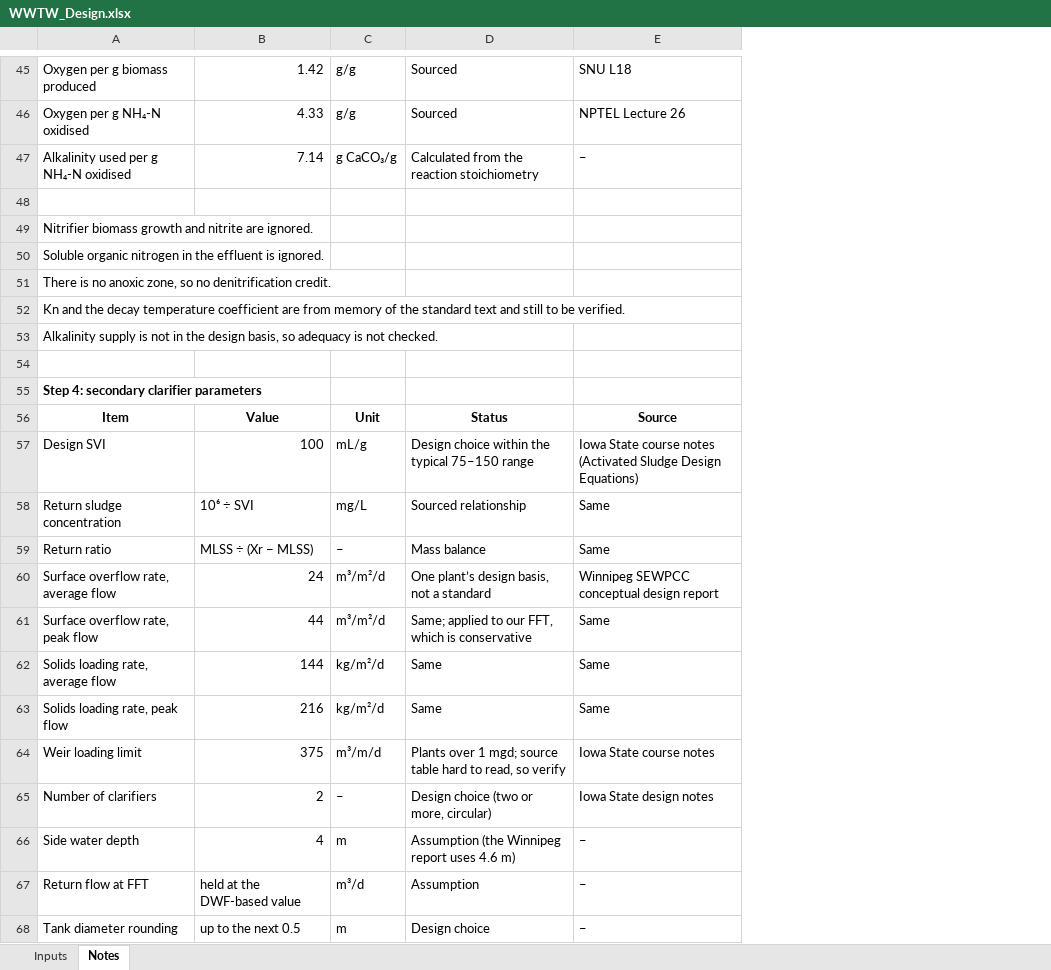
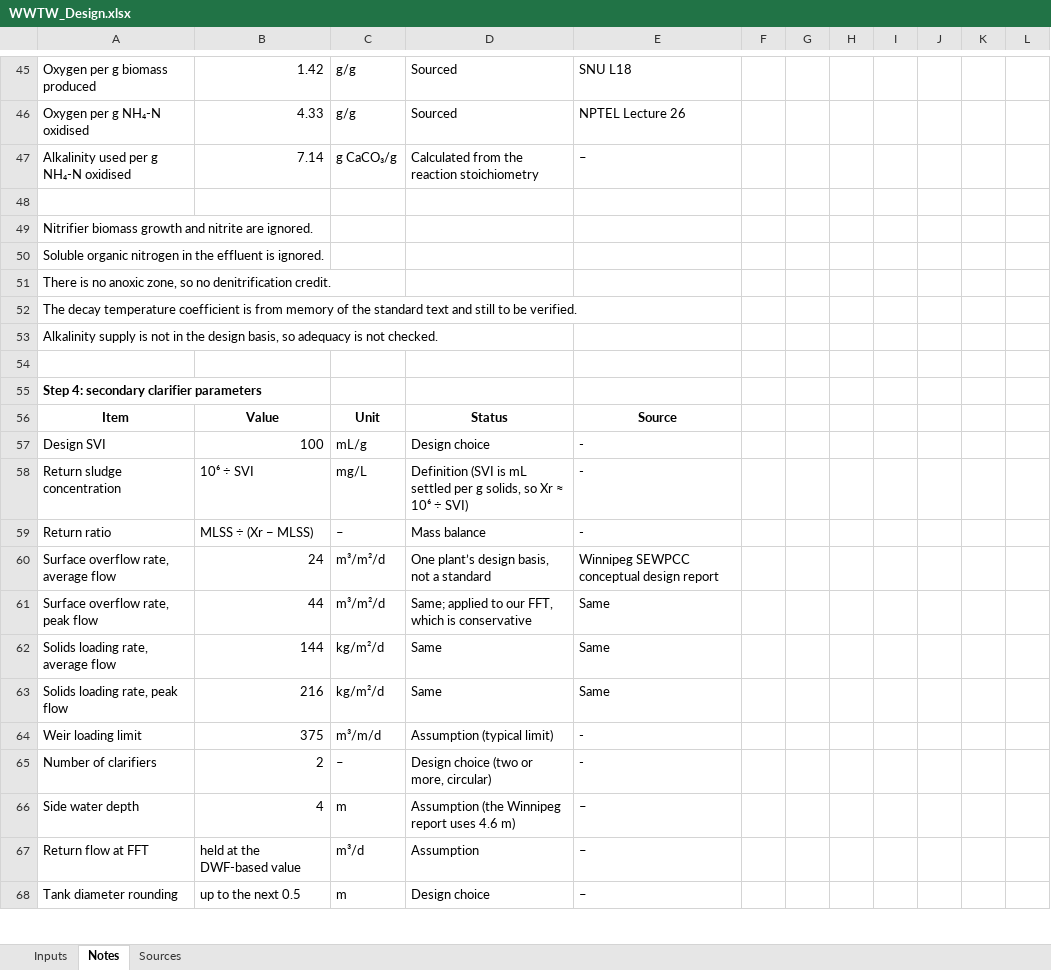
Before and after one commit to Lanster2709/wwtw-design, an Excel workbook: WWTW_Design.xlsx, sheet Notes, drawn as a sheet; only a part is shown, gaps mark what is left out; values as stored, in another font and other column widths than the file's, no borders; table styles not drawn; the diff covers the shown part only; the diff names each change by its address in the sheet, - before the commit and + after, or states it on an @@ line.

Commit message:
Update workbook: trim sources, add Sources sheet

```diff
--- a/WWTW_Design.xlsx (sheet Notes)
+++ b/WWTW_Design.xlsx (sheet Notes)
+sheet tab: Sources
+column F, empty
+column G, empty
+column H, empty
+column I, empty
+column J, empty
+column K, empty
+column L, empty
-A52: Kn and the decay temperature coefficient are from memory…
+A52: The decay temperature coefficient is from memory…
-D57: Design choice within the typical 75–150 range
+D57: Design choice
-E57: Iowa State course notes (Activated Sludge Design Equations)
+E57: -
-D58: Sourced relationship
+D58: Definition (SVI is mL settled per g solids, so Xr ≈ 10⁶ ÷ SVI)
-E58:E59: Same
+E58:E59: -
-D64: Plants over 1 mgd; source table hard to read, so verify
+D64: Assumption (typical limit)
-E64: Iowa State course notes
+E64: -
-E65: Iowa State design notes
+E65: -
```
Also changed, not shown: 23 edited cells elsewhere in this sheet, sheet Inputs.
